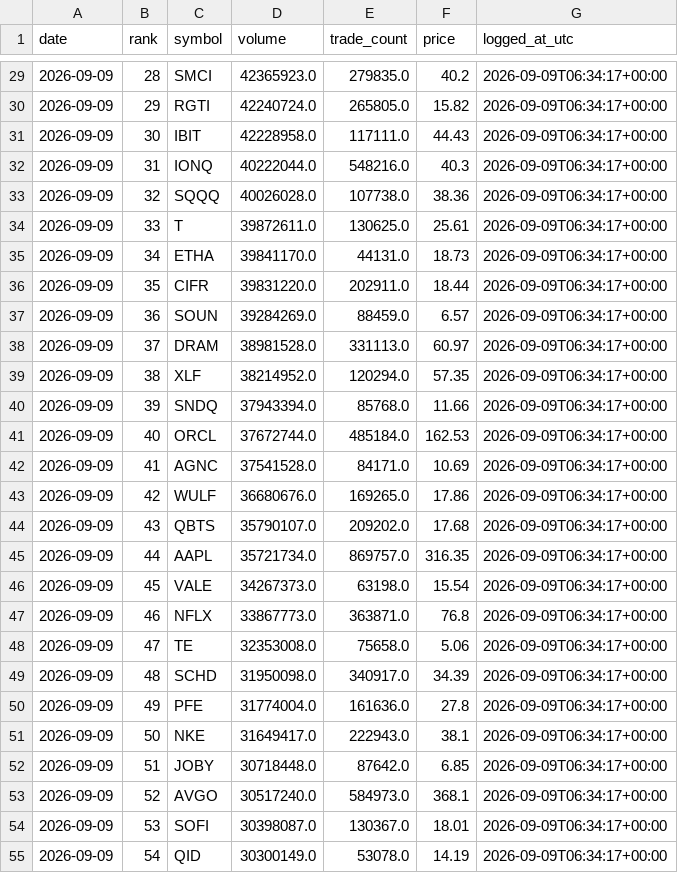
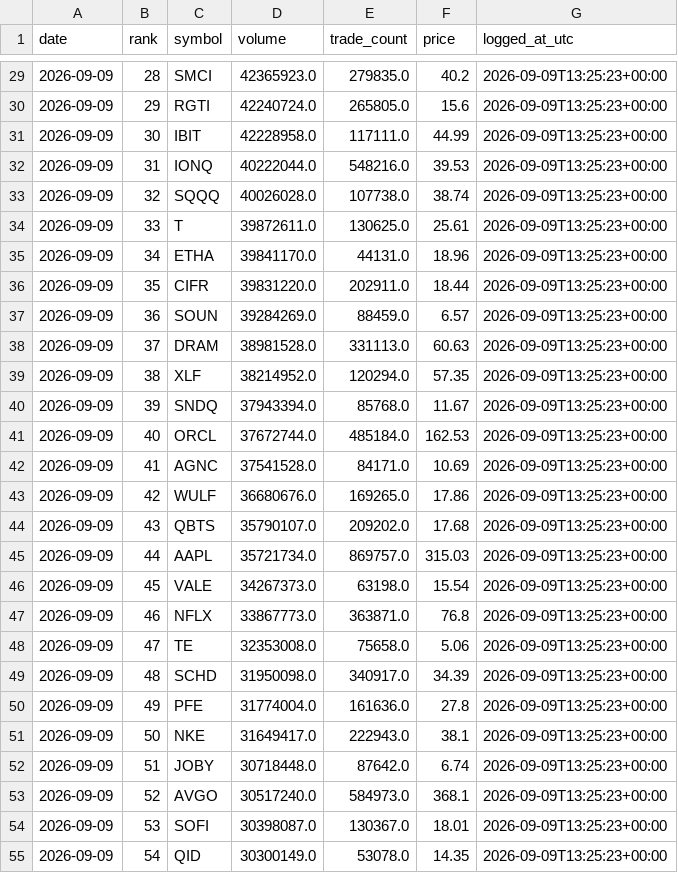
Before and after one commit to arturliamin/orb-agent, a CSV file: trending_log.csv, drawn as a sheet; only a part is shown, gaps mark what is left out; the diff covers the shown part only.

```diff
--- a/trending_log.csv
+++ b/trending_log.csv
@@ -29,27 +29,27 @@ date,rank,symbol,volume,trade_count,price,logged_at_utc
-2026-09-09,28,SMCI,42365923.0,279835.0,40.2,2026-09-09T06:34:17+00:00
-2026-09-09,29,RGTI,42240724.0,265805.0,15.82,2026-09-09T06:34:17+00:00
-2026-09-09,30,IBIT,42228958.0,117111.0,44.43,2026-09-09T06:34:17+00:00
-2026-09-09,31,IONQ,40222044.0,548216.0,40.3,2026-09-09T06:34:17+00:00
-2026-09-09,32,SQQQ,40026028.0,107738.0,38.36,2026-09-09T06:34:17+00:00
-2026-09-09,33,T,39872611.0,130625.0,25.61,2026-09-09T06:34:17+00:00
-2026-09-09,34,ETHA,39841170.0,44131.0,18.73,2026-09-09T06:34:17+00:00
-2026-09-09,35,CIFR,39831220.0,202911.0,18.44,2026-09-09T06:34:17+00:00
-2026-09-09,36,SOUN,39284269.0,88459.0,6.57,2026-09-09T06:34:17+00:00
-2026-09-09,37,DRAM,38981528.0,331113.0,60.97,2026-09-09T06:34:17+00:00
-2026-09-09,38,XLF,38214952.0,120294.0,57.35,2026-09-09T06:34:17+00:00
-2026-09-09,39,SNDQ,37943394.0,85768.0,11.66,2026-09-09T06:34:17+00:00
-2026-09-09,40,ORCL,37672744.0,485184.0,162.53,2026-09-09T06:34:17+00:00
-2026-09-09,41,AGNC,37541528.0,84171.0,10.69,2026-09-09T06:34:17+00:00
-2026-09-09,42,WULF,36680676.0,169265.0,17.86,2026-09-09T06:34:17+00:00
-2026-09-09,43,QBTS,35790107.0,209202.0,17.68,2026-09-09T06:34:17+00:00
-2026-09-09,44,AAPL,35721734.0,869757.0,316.35,2026-09-09T06:34:17+00:00
-2026-09-09,45,VALE,34267373.0,63198.0,15.54,2026-09-09T06:34:17+00:00
-2026-09-09,46,NFLX,33867773.0,363871.0,76.8,2026-09-09T06:34:17+00:00
-2026-09-09,47,TE,32353008.0,75658.0,5.06,2026-09-09T06:34:17+00:00
-2026-09-09,48,SCHD,31950098.0,340917.0,34.39,2026-09-09T06:34:17+00:00
-2026-09-09,49,PFE,31774004.0,161636.0,27.8,2026-09-09T06:34:17+00:00
-2026-09-09,50,NKE,31649417.0,222943.0,38.1,2026-09-09T06:34:17+00:00
-2026-09-09,51,JOBY,30718448.0,87642.0,6.85,2026-09-09T06:34:17+00:00
-2026-09-09,52,AVGO,30517240.0,584973.0,368.1,2026-09-09T06:34:17+00:00
-2026-09-09,53,SOFI,30398087.0,130367.0,18.01,2026-09-09T06:34:17+00:00
-2026-09-09,54,QID,30300149.0,53078.0,14.19,2026-09-09T06:34:17+00:00
+2026-09-09,28,SMCI,42365923.0,279835.0,40.2,2026-09-09T13:25:23+00:00
+2026-09-09,29,RGTI,42240724.0,265805.0,15.6,2026-09-09T13:25:23+00:00
+2026-09-09,30,IBIT,42228958.0,117111.0,44.99,2026-09-09T13:25:23+00:00
+2026-09-09,31,IONQ,40222044.0,548216.0,39.53,2026-09-09T13:25:23+00:00
+2026-09-09,32,SQQQ,40026028.0,107738.0,38.74,2026-09-09T13:25:23+00:00
+2026-09-09,33,T,39872611.0,130625.0,25.61,2026-09-09T13:25:23+00:00
+2026-09-09,34,ETHA,39841170.0,44131.0,18.96,2026-09-09T13:25:23+00:00
+2026-09-09,35,CIFR,39831220.0,202911.0,18.44,2026-09-09T13:25:23+00:00
+2026-09-09,36,SOUN,39284269.0,88459.0,6.57,2026-09-09T13:25:23+00:00
+2026-09-09,37,DRAM,38981528.0,331113.0,60.63,2026-09-09T13:25:23+00:00
+2026-09-09,38,XLF,38214952.0,120294.0,57.35,2026-09-09T13:25:23+00:00
+2026-09-09,39,SNDQ,37943394.0,85768.0,11.67,2026-09-09T13:25:23+00:00
+2026-09-09,40,ORCL,37672744.0,485184.0,162.53,2026-09-09T13:25:23+00:00
+2026-09-09,41,AGNC,37541528.0,84171.0,10.69,2026-09-09T13:25:23+00:00
+2026-09-09,42,WULF,36680676.0,169265.0,17.86,2026-09-09T13:25:23+00:00
+2026-09-09,43,QBTS,35790107.0,209202.0,17.68,2026-09-09T13:25:23+00:00
+2026-09-09,44,AAPL,35721734.0,869757.0,315.03,2026-09-09T13:25:23+00:00
+2026-09-09,45,VALE,34267373.0,63198.0,15.54,2026-09-09T13:25:23+00:00
+2026-09-09,46,NFLX,33867773.0,363871.0,76.8,2026-09-09T13:25:23+00:00
+2026-09-09,47,TE,32353008.0,75658.0,5.06,2026-09-09T13:25:23+00:00
+2026-09-09,48,SCHD,31950098.0,340917.0,34.39,2026-09-09T13:25:23+00:00
+2026-09-09,49,PFE,31774004.0,161636.0,27.8,2026-09-09T13:25:23+00:00
+2026-09-09,50,NKE,31649417.0,222943.0,38.1,2026-09-09T13:25:23+00:00
+2026-09-09,51,JOBY,30718448.0,87642.0,6.74,2026-09-09T13:25:23+00:00
+2026-09-09,52,AVGO,30517240.0,584973.0,368.1,2026-09-09T13:25:23+00:00
+2026-09-09,53,SOFI,30398087.0,130367.0,18.01,2026-09-09T13:25:23+00:00
+2026-09-09,54,QID,30300149.0,53078.0,14.35,2026-09-09T13:25:23+00:00
```
Also changed, not shown: 64 edited cells elsewhere in this file.
